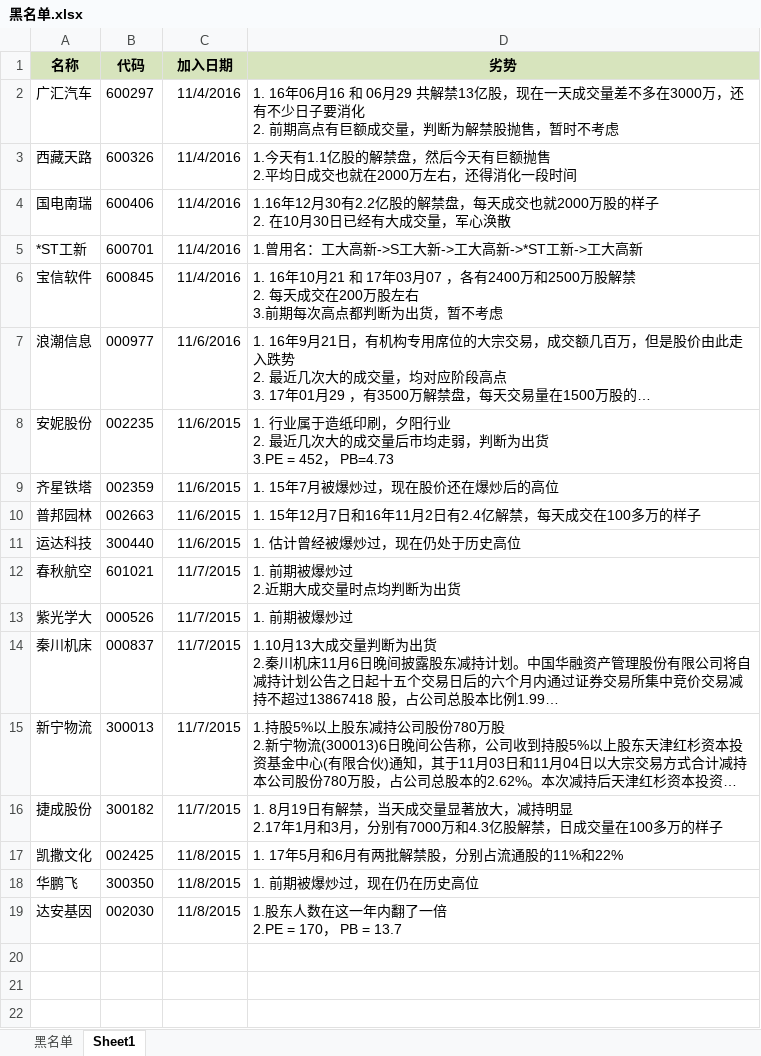
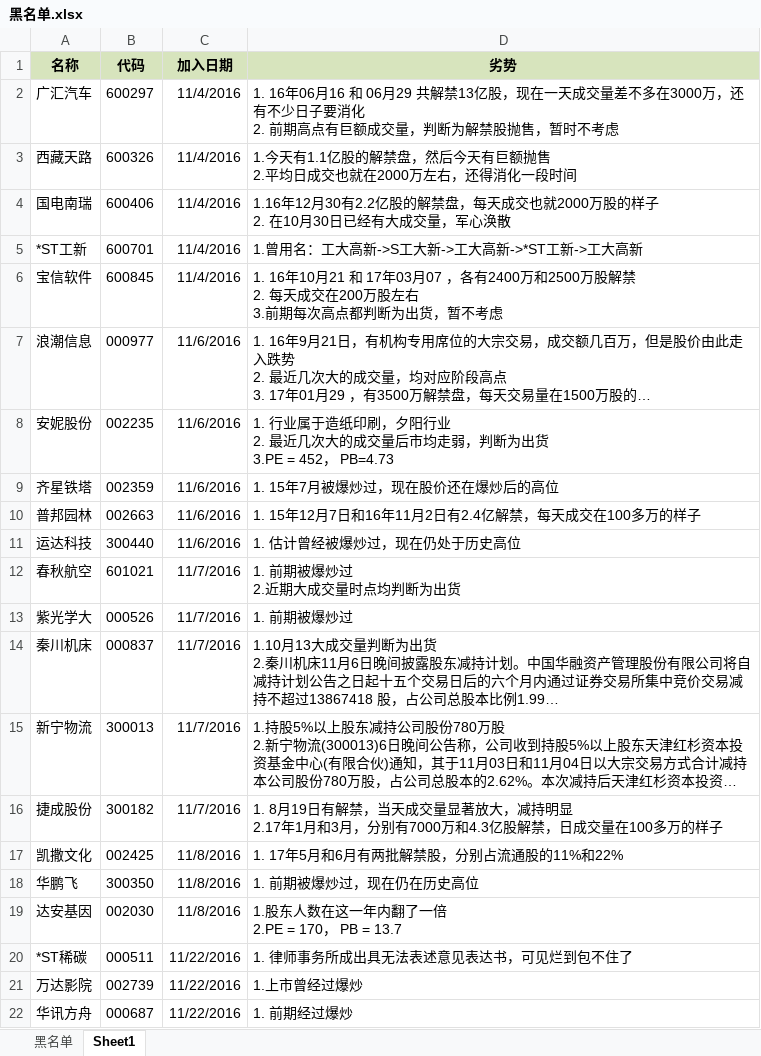
Before and after one commit to waterstonemf/Stock, an Excel workbook: 黑名单.xlsx, sheet Sheet1, drawn as a sheet; long unchanged cells end in …; values as stored, in another font and other column widths than the file's, no borders; the diff names each change by its address in the sheet, - before the commit and + after, or states it on an @@ line.

```diff
--- a/黑名单.xlsx (sheet Sheet1)
+++ b/黑名单.xlsx (sheet Sheet1)
-C8:C11 (加入日期): 11/6/2015
+C8:C11 (加入日期): 11/6/2016
-C12:C16 (加入日期): 11/7/2015
+C12:C16 (加入日期): 11/7/2016
-C17:C19 (加入日期): 11/8/2015
+C17:C19 (加入日期): 11/8/2016
+row 20: *ST稀碳 | 000511 | 11/22/2016 | 1. 律师事务所成出具无法表述意见表达书，可见烂到包不住了
+row 21: 万达影院 | 002739 | 11/22/2016 | 1.上市曾经过爆炒
+row 22: 华讯方舟 | 000687 | 11/22/2016 | 1. 前期经过爆炒
```
Also changed, not shown: 趋势.xlsx.
